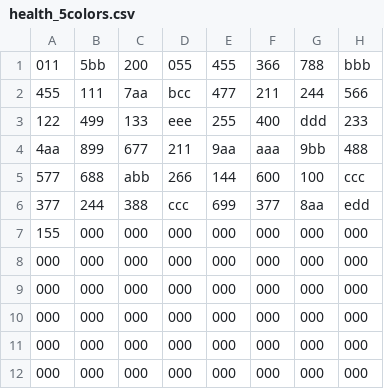
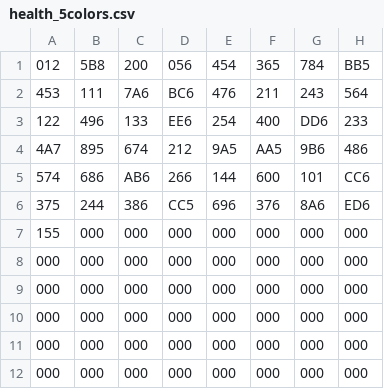
Before and after one commit to habersaat/ece-350-tank-shooter, a CSV file: mem_files/health/health_csv/health_5colors.csv, drawn as a sheet; only a part is shown.

```diff
--- a/mem_files/health/health_csv/health_5colors.csv
+++ b/mem_files/health/health_csv/health_5colors.csv
@@ -1,7 +1,7 @@
-011,5bb,200,055,455,366,788,bbb
-455,111,7aa,bcc,477,211,244,566
-122,499,133,eee,255,400,ddd,233
-4aa,899,677,211,9aa,aaa,9bb,488
-577,688,abb,266,144,600,100,ccc
-377,244,388,ccc,699,377,8aa,edd
+012,5B8,200,056,454,365,784,BB5
+453,111,7A6,BC6,476,211,243,564
+122,496,133,EE6,254,400,DD6,233
+4A7,895,674,212,9A5,AA5,9B6,486
+574,686,AB6,266,144,600,101,CC6
+375,244,386,CC5,696,376,8A6,ED6
 155,000,000,000,000,000,000,000
```
Also changed, not shown: mem_files/health/health_csv/health_15colors.csv, mem_files/health/health_csv/health_20colors.csv, 9 other files.
